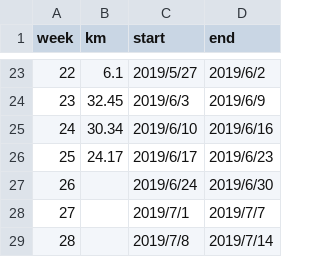
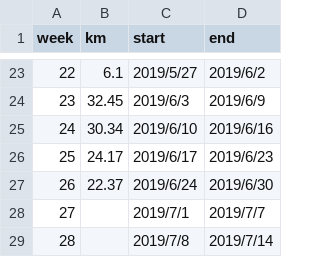
Before and after one commit to qinpeng2/robin_python_lessons, a CSV file: lec08/data.csv, drawn as a sheet; only a part is shown, gaps mark what is left out.

Commit message:
data update

```diff
--- a/lec08/data.csv
+++ b/lec08/data.csv
@@ -26,3 +26,3 @@ week,km,start,end
 25,24.17,2019/6/17,2019/6/23
-26,,2019/6/24,2019/6/30
+26,22.37,2019/6/24,2019/6/30
 27,,2019/7/1,2019/7/7
```
